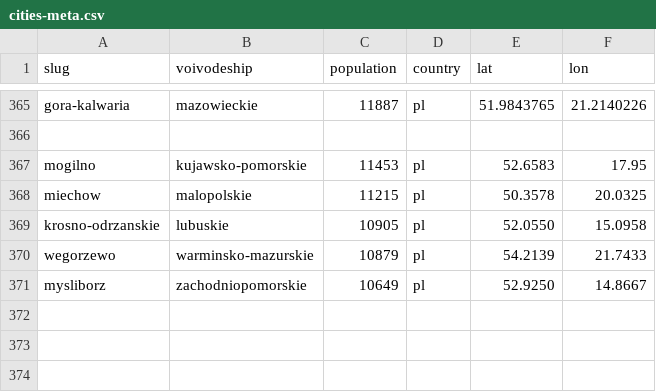
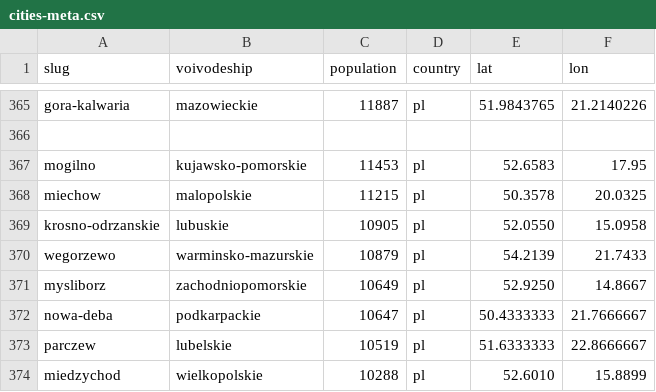
Before and after one commit to patrykorwat/radoskop, a CSV file: data/cities-meta.csv, drawn as a sheet; only a part is shown, gaps mark what is left out; the diff names each change by its address in the sheet, - before the commit and + after, or states it on an @@ line.

```diff
--- a/data/cities-meta.csv
+++ b/data/cities-meta.csv
+row 372: nowa-deba | podkarpackie | 10647 | pl | 50.4333333 | 21.7666667
+row 373: parczew | lubelskie | 10519 | pl | 51.6333333 | 22.8666667
+row 374: miedzychod | wielkopolskie | 10288 | pl | 52.6010 | 15.8899
```
Also changed, not shown: docs/units/city_teryt_map.csv, 8 other files.
